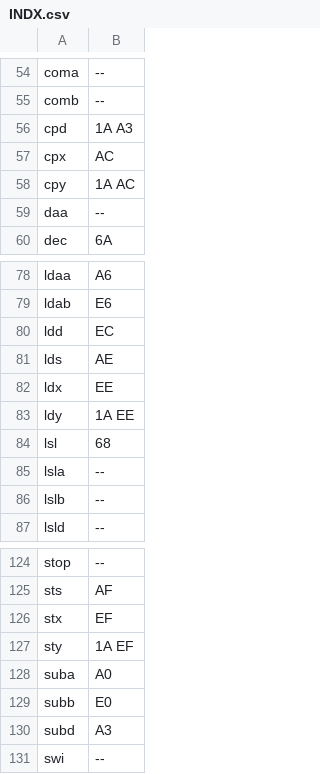
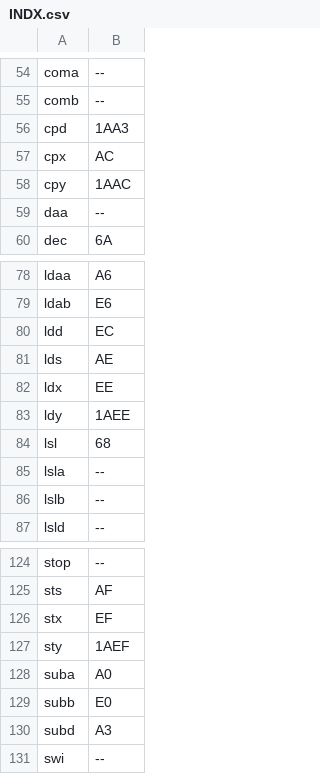
Before and after one commit to albertogfm/CompiladorASC, a CSV file: files/opcodes/INDX.csv, drawn as a sheet; only a part is shown, gaps mark what is left out.

```diff
--- a/files/opcodes/INDX.csv
+++ b/files/opcodes/INDX.csv
@@ -55,5 +55,5 @@ coma,--
 comb,--
-cpd,1A A3
+cpd,1AA3
 cpx,AC
-cpy,1A AC
+cpy,1AAC
 daa,--
@@ -82,3 +82,3 @@ lds,AE
 ldx,EE
-ldy,1A EE
+ldy,1AEE
 lsl,68
@@ -126,3 +126,3 @@ sts,AF
 stx,EF
-sty,1A EF
+sty,1AEF
 suba,A0
```
Also changed, not shown: files/opcodes/DIR.csv, 13 other files.
